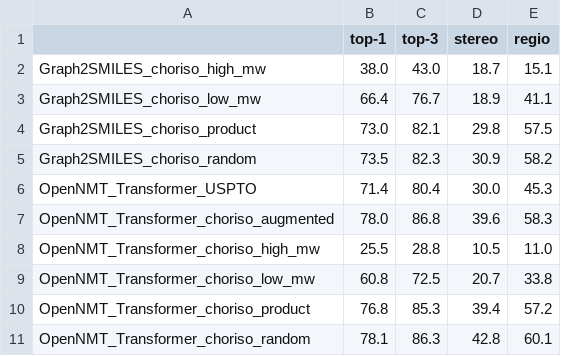
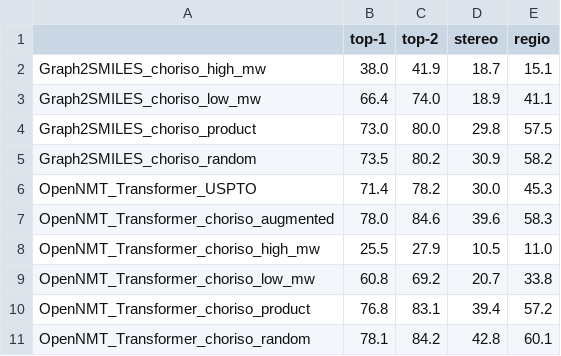
Before and after one commit to schwallergroup/choriso-models, a CSV file: results/predictions/results.csv, drawn as a sheet.

Commit message:
update results

```diff
--- a/results/predictions/results.csv
+++ b/results/predictions/results.csv
@@ -1,11 +1,11 @@
-,top-1,top-3,stereo,regio
-Graph2SMILES_choriso_high_mw,38.0,43.0,18.7,15.1
-Graph2SMILES_choriso_low_mw,66.4,76.7,18.9,41.1
-Graph2SMILES_choriso_product,73.0,82.1,29.8,57.5
-Graph2SMILES_choriso_random,73.5,82.3,30.9,58.2
-OpenNMT_Transformer_USPTO,71.4,80.4,30.0,45.3
-OpenNMT_Transformer_choriso_augmented,78.0,86.8,39.6,58.3
-OpenNMT_Transformer_choriso_high_mw,25.5,28.8,10.5,11.0
-OpenNMT_Transformer_choriso_low_mw,60.8,72.5,20.7,33.8
-OpenNMT_Transformer_choriso_product,76.8,85.3,39.4,57.2
-OpenNMT_Transformer_choriso_random,78.1,86.3,42.8,60.1
+,top-1,top-2,stereo,regio
+Graph2SMILES_choriso_high_mw,38.0,41.9,18.7,15.1
+Graph2SMILES_choriso_low_mw,66.4,74.0,18.9,41.1
+Graph2SMILES_choriso_product,73.0,80.0,29.8,57.5
+Graph2SMILES_choriso_random,73.5,80.2,30.9,58.2
+OpenNMT_Transformer_USPTO,71.4,78.2,30.0,45.3
+OpenNMT_Transformer_choriso_augmented,78.0,84.6,39.6,58.3
+OpenNMT_Transformer_choriso_high_mw,25.5,27.9,10.5,11.0
+OpenNMT_Transformer_choriso_low_mw,60.8,69.2,20.7,33.8
+OpenNMT_Transformer_choriso_product,76.8,83.1,39.4,57.2
+OpenNMT_Transformer_choriso_random,78.1,84.2,42.8,60.1
```
Also changed, not shown: 1 other file.
